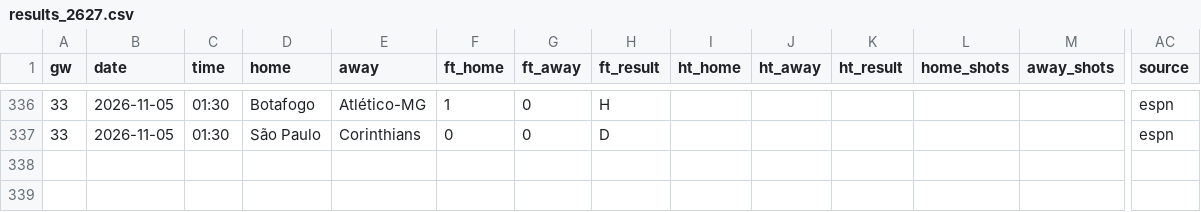
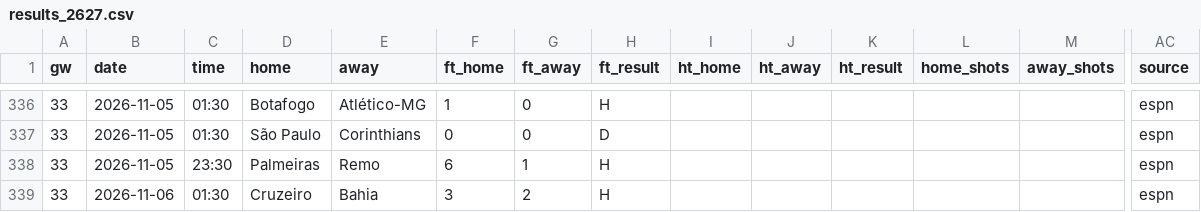
Before and after one commit to L1nu-X/open-matchday, a CSV file: data/BRA_1_serie-a/results_2627.csv, drawn as a sheet; only a part is shown, gaps mark what is left out; rows hold the shown columns only; the diff names each change by its address in the sheet, - before the commit and + after, or states it on an @@ line.

```diff
--- a/data/BRA_1_serie-a/results_2627.csv
+++ b/data/BRA_1_serie-a/results_2627.csv
+row 338: 33 | 2026-11-05 | 23:30 | Palmeiras | Remo | 6 | 1 | H |  |  |  |  |  | espn
+row 339: 33 | 2026-11-06 | 01:30 | Cruzeiro | Bahia | 3 | 2 | H |  |  |  |  |  | espn
```
Also changed, not shown: data/ARG_1_liga-profesional/results_2627.csv, data/BRA_1_serie-a/fixtures_2627.csv, 18 other files.
